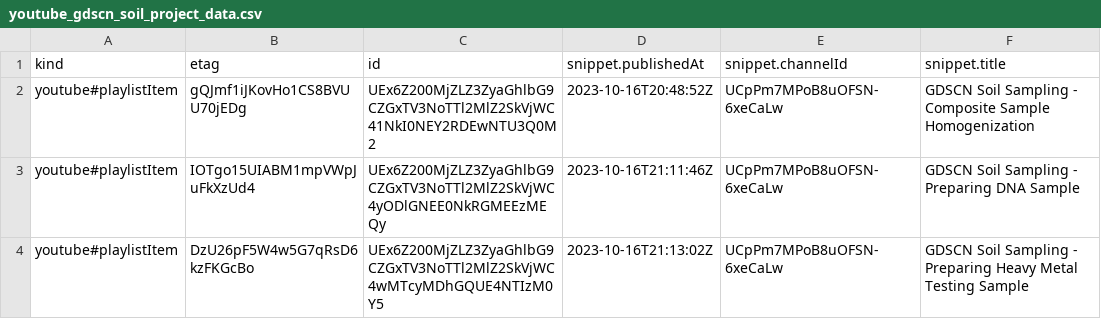
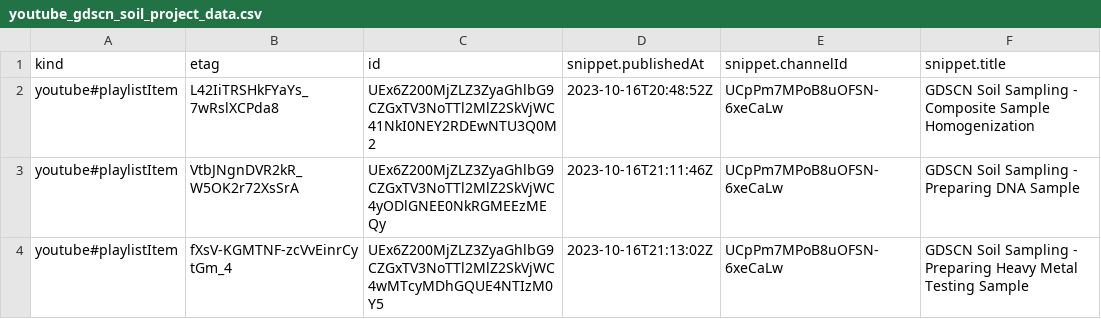
Before and after one commit to fhdsl/AnVIL_Collection, a CSV file: resources/youtube_gdscn_soil_project_data.csv, drawn as a sheet; only a part is shown; the diff names each change by its address in the sheet, - before the commit and + after, or states it on an @@ line.

```diff
--- a/resources/youtube_gdscn_soil_project_data.csv
+++ b/resources/youtube_gdscn_soil_project_data.csv
-B2 (etag): gQJmf1iJKovHo1CS8BVUU70jEDg
+B2 (etag): L42IiTRSHkFYaYs_7wRslXCPda8
-B3 (etag): IOTgo15UIABM1mpVWpJuFkXzUd4
+B3 (etag): VtbJNgnDVR2kR_W5OK2r72XsSrA
-B4 (etag): DzU26pF5W4w5G7qRsD6kzFKGcBo
+B4 (etag): fXsV-KGMTNF-zcVvEinrCytGm_4
```
Also changed, not shown: resources/youtube_anvil_wdl_data.csv, resources/youtube_demos_data.csv, 4 other files.
